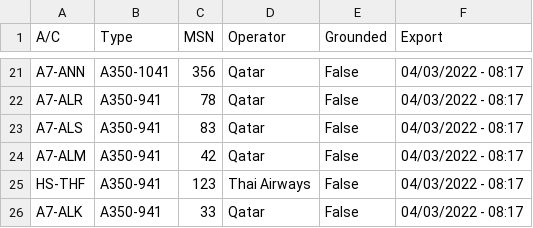
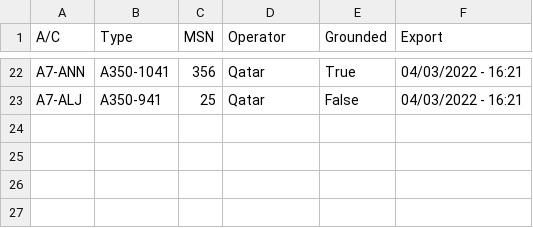
Before and after one commit to clintjb/clintjb.github.v2, a CSV file: _data/flight_data_a350.csv, drawn as a sheet; only a part is shown, gaps mark what is left out; removed rows and columns are numbered as before the commit, all else as after; the diff covers the shown part only; the diff names each change by its address in the sheet, - before the commit and + after, or states it on an @@ line.

```diff
--- a/_data/flight_data_a350.csv
+++ b/_data/flight_data_a350.csv
-E22 (Grounded): False
+E22 (Grounded): True
-F22:F23 (Export): 04/03/2022 - 08:17
+F22:F23 (Export): 04/03/2022 - 16:21
-A23 (A/C): A7-ALR
+A23 (A/C): A7-ALJ
-C23 (MSN): 78
+C23 (MSN): 25
-row 23: A7-ALS | A350-941 | 83 | Qatar | False | 04/03/2022 - 08:17
-row 24: A7-ALM | A350-941 | 42 | Qatar | False | 04/03/2022 - 08:17
-row 25: HS-THF | A350-941 | 123 | Thai Airways | False | 04/03/2022 - 08:17
-row 26: A7-ALK | A350-941 | 33 | Qatar | False | 04/03/2022 - 08:17
```
Also changed, not shown: 12 added rows, 11 removed rows and 15 edited cells elsewhere in this file, 1 other file.
